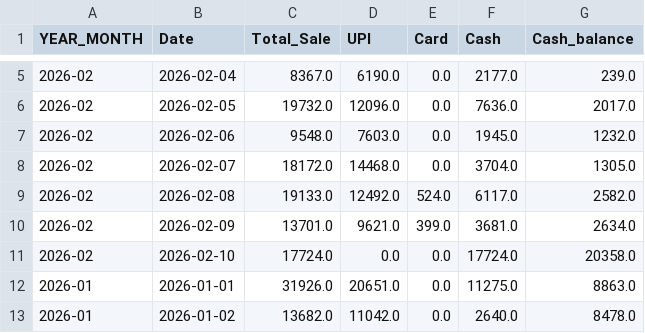
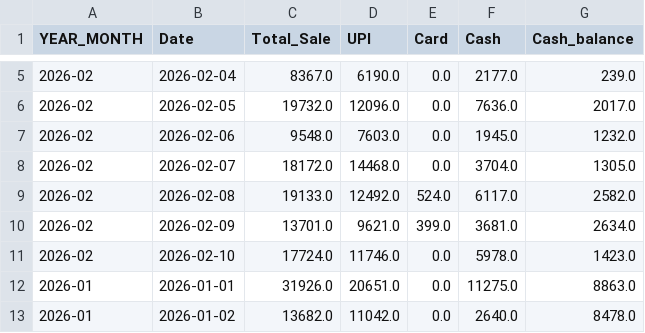
Before and after one commit to arjunotp/Dashboard, a CSV file: sales_summary.csv, drawn as a sheet; only a part is shown, gaps mark what is left out.

Commit message:
Upload CSV sales_summary.csv

```diff
--- a/sales_summary.csv
+++ b/sales_summary.csv
@@ -10,3 +10,3 @@ YEAR_MONTH,Date,Total_Sale,UPI,Card,Cash,Cash_balance
 2026-02,2026-02-09,13701.0,9621.0,399.0,3681.0,2634.0
-2026-02,2026-02-10,17724.0,0.0,0.0,17724.0,20358.0
+2026-02,2026-02-10,17724.0,11746.0,0.0,5978.0,1423.0
 2026-01,2026-01-01,31926.0,20651.0,0.0,11275.0,8863.0
```
